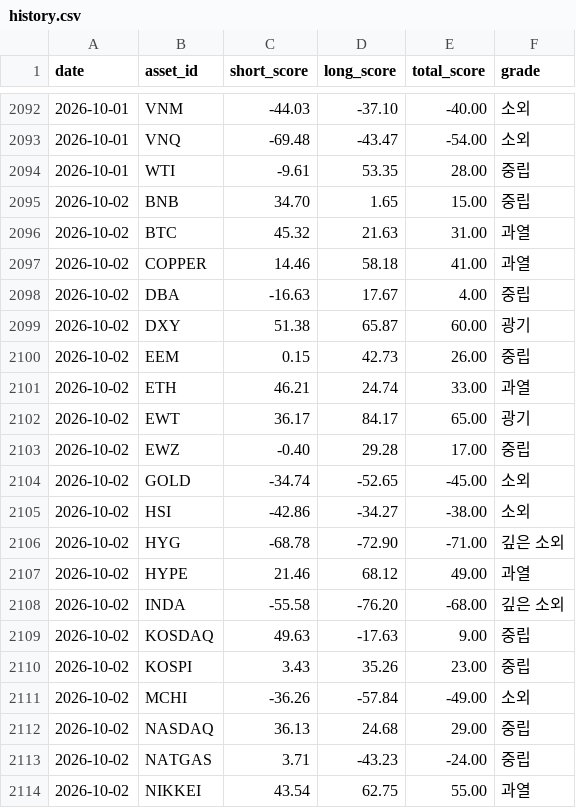
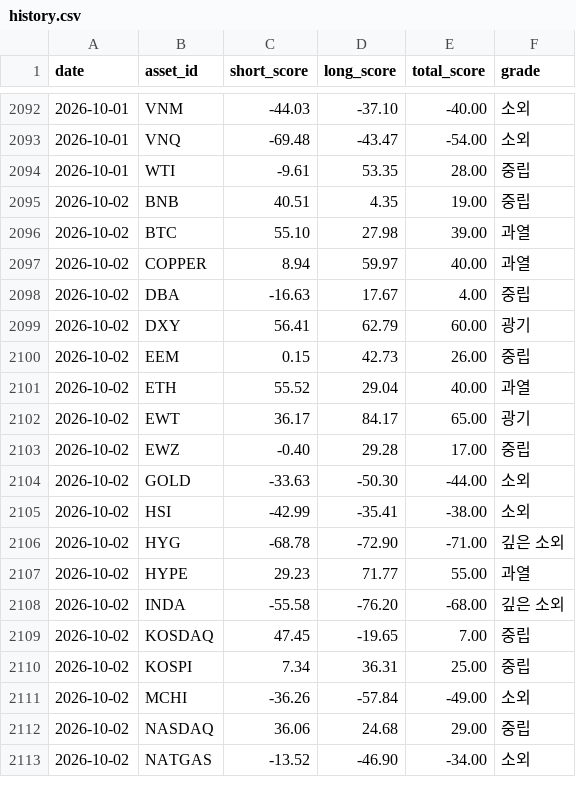
Before and after one commit to myungjungcrypto/overbought_oversold_assets, a CSV file: reports/history.csv, drawn as a sheet; only a part is shown, gaps mark what is left out; the diff covers the shown part only.

```diff
--- a/reports/history.csv
+++ b/reports/history.csv
@@ -2094,21 +2094,20 @@ date,asset_id,short_score,long_score,total_score,grade
 2026-10-01,WTI,-9.61,53.35,28.00,중립
-2026-10-02,BNB,34.70,1.65,15.00,중립
-2026-10-02,BTC,45.32,21.63,31.00,과열
-2026-10-02,COPPER,14.46,58.18,41.00,과열
+2026-10-02,BNB,40.51,4.35,19.00,중립
+2026-10-02,BTC,55.10,27.98,39.00,과열
+2026-10-02,COPPER,8.94,59.97,40.00,과열
 2026-10-02,DBA,-16.63,17.67,4.00,중립
-2026-10-02,DXY,51.38,65.87,60.00,광기
+2026-10-02,DXY,56.41,62.79,60.00,광기
 2026-10-02,EEM,0.15,42.73,26.00,중립
-2026-10-02,ETH,46.21,24.74,33.00,과열
+2026-10-02,ETH,55.52,29.04,40.00,과열
 2026-10-02,EWT,36.17,84.17,65.00,광기
 2026-10-02,EWZ,-0.40,29.28,17.00,중립
-2026-10-02,GOLD,-34.74,-52.65,-45.00,소외
-2026-10-02,HSI,-42.86,-34.27,-38.00,소외
+2026-10-02,GOLD,-33.63,-50.30,-44.00,소외
+2026-10-02,HSI,-42.99,-35.41,-38.00,소외
 2026-10-02,HYG,-68.78,-72.90,-71.00,깊은 소외
-2026-10-02,HYPE,21.46,68.12,49.00,과열
+2026-10-02,HYPE,29.23,71.77,55.00,과열
 2026-10-02,INDA,-55.58,-76.20,-68.00,깊은 소외
-2026-10-02,KOSDAQ,49.63,-17.63,9.00,중립
-2026-10-02,KOSPI,3.43,35.26,23.00,중립
+2026-10-02,KOSDAQ,47.45,-19.65,7.00,중립
+2026-10-02,KOSPI,7.34,36.31,25.00,중립
 2026-10-02,MCHI,-36.26,-57.84,-49.00,소외
-2026-10-02,NASDAQ,36.13,24.68,29.00,중립
-2026-10-02,NATGAS,3.71,-43.23,-24.00,중립
-2026-10-02,NIKKEI,43.54,62.75,55.00,과열
+2026-10-02,NASDAQ,36.06,24.68,29.00,중립
+2026-10-02,NATGAS,-13.52,-46.90,-34.00,소외
```
Also changed, not shown: 4 added rows, 3 removed rows and 15 edited cells elsewhere in this file, 8 other files.
